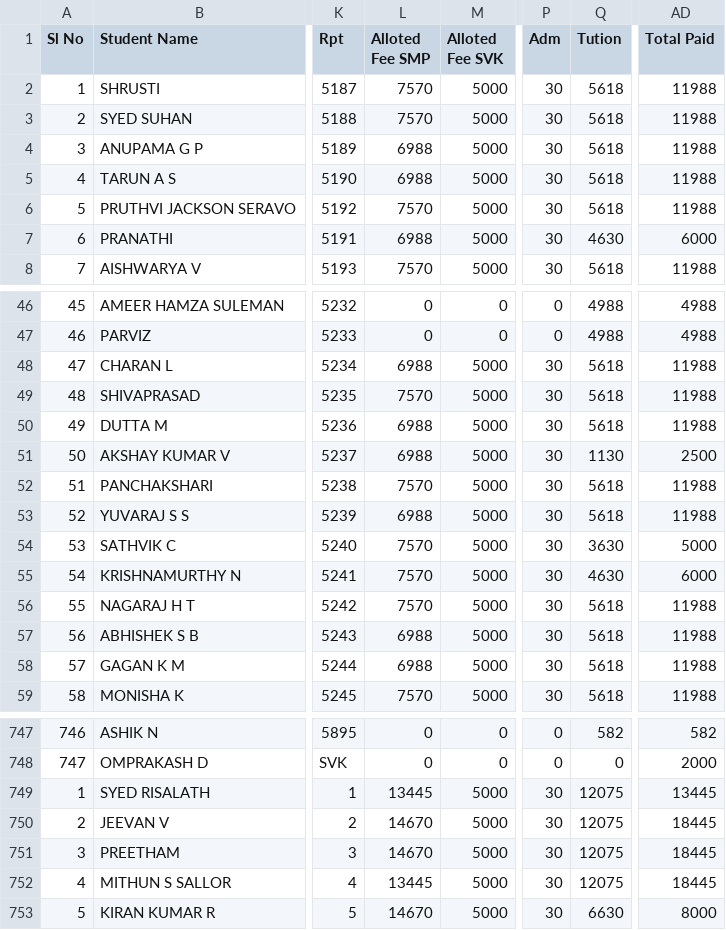
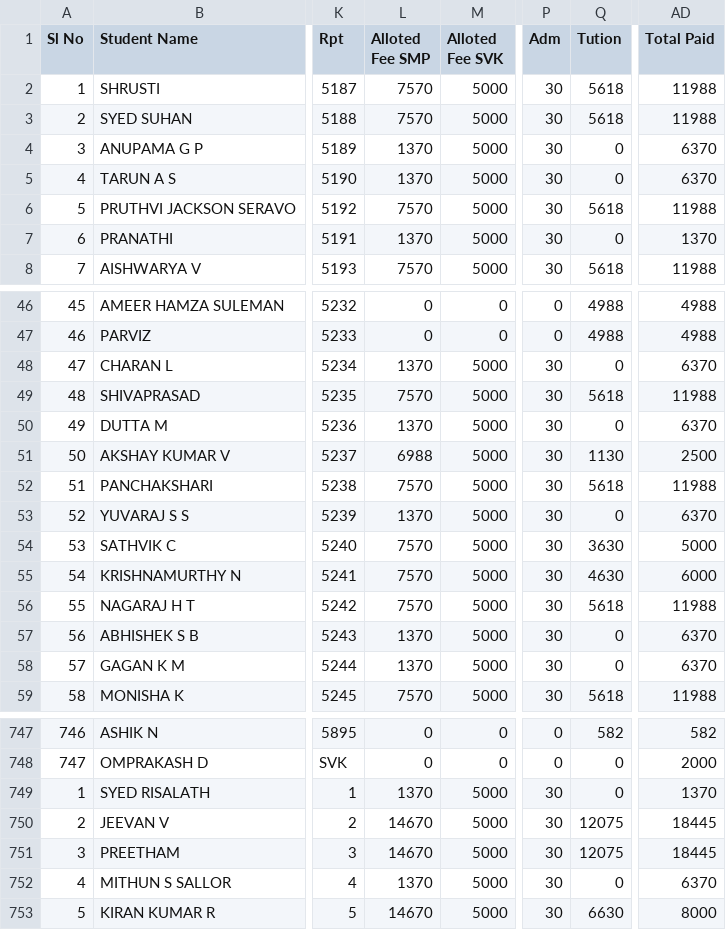
Before and after one commit to tejukargal/SMP-Admn-Stats_1-2025-26, a CSV file: students.csv, drawn as a sheet; only a part is shown, gaps mark what is left out; the diff covers the shown part only; the diff names each change by its address in the sheet, - before the commit and + after, or states it on an @@ line.

Commit message:
Add files via upload

```diff
--- a/students.csv
+++ b/students.csv
-L4:L5 (Alloted Fee SMP): 6988
+L4:L5 (Alloted Fee SMP): 1370
-Q4:Q5 (Tution): 5618
+Q4:Q5 (Tution): 0
-AD4:AD5 (Total Paid): 11988
+AD4:AD5 (Total Paid): 6370
-L7 (Alloted Fee SMP): 6988
+L7 (Alloted Fee SMP): 1370
-Q7 (Tution): 4630
+Q7 (Tution): 0
-AD7 (Total Paid): 6000
+AD7 (Total Paid): 1370
-L48 (Alloted Fee SMP): 6988
+L48 (Alloted Fee SMP): 1370
-Q48 (Tution): 5618
+Q48 (Tution): 0
-AD48 (Total Paid): 11988
+AD48 (Total Paid): 6370
-L50 (Alloted Fee SMP): 6988
+L50 (Alloted Fee SMP): 1370
-Q50 (Tution): 5618
+Q50 (Tution): 0
-AD50 (Total Paid): 11988
+AD50 (Total Paid): 6370
-L53 (Alloted Fee SMP): 6988
+L53 (Alloted Fee SMP): 1370
-Q53 (Tution): 5618
+Q53 (Tution): 0
-AD53 (Total Paid): 11988
+AD53 (Total Paid): 6370
-L57:L58 (Alloted Fee SMP): 6988
+L57:L58 (Alloted Fee SMP): 1370
-Q57:Q58 (Tution): 5618
+Q57:Q58 (Tution): 0
-AD57:AD58 (Total Paid): 11988
+AD57:AD58 (Total Paid): 6370
-L749 (Alloted Fee SMP): 13445
+L749 (Alloted Fee SMP): 1370
-Q749 (Tution): 12075
+Q749 (Tution): 0
-AD749 (Total Paid): 13445
+AD749 (Total Paid): 1370
-L752 (Alloted Fee SMP): 13445
+L752 (Alloted Fee SMP): 1370
-Q752 (Tution): 12075
+Q752 (Tution): 0
-AD752 (Total Paid): 18445
+AD752 (Total Paid): 6370
```
Also changed, not shown: 15 edited cells elsewhere in this file.
